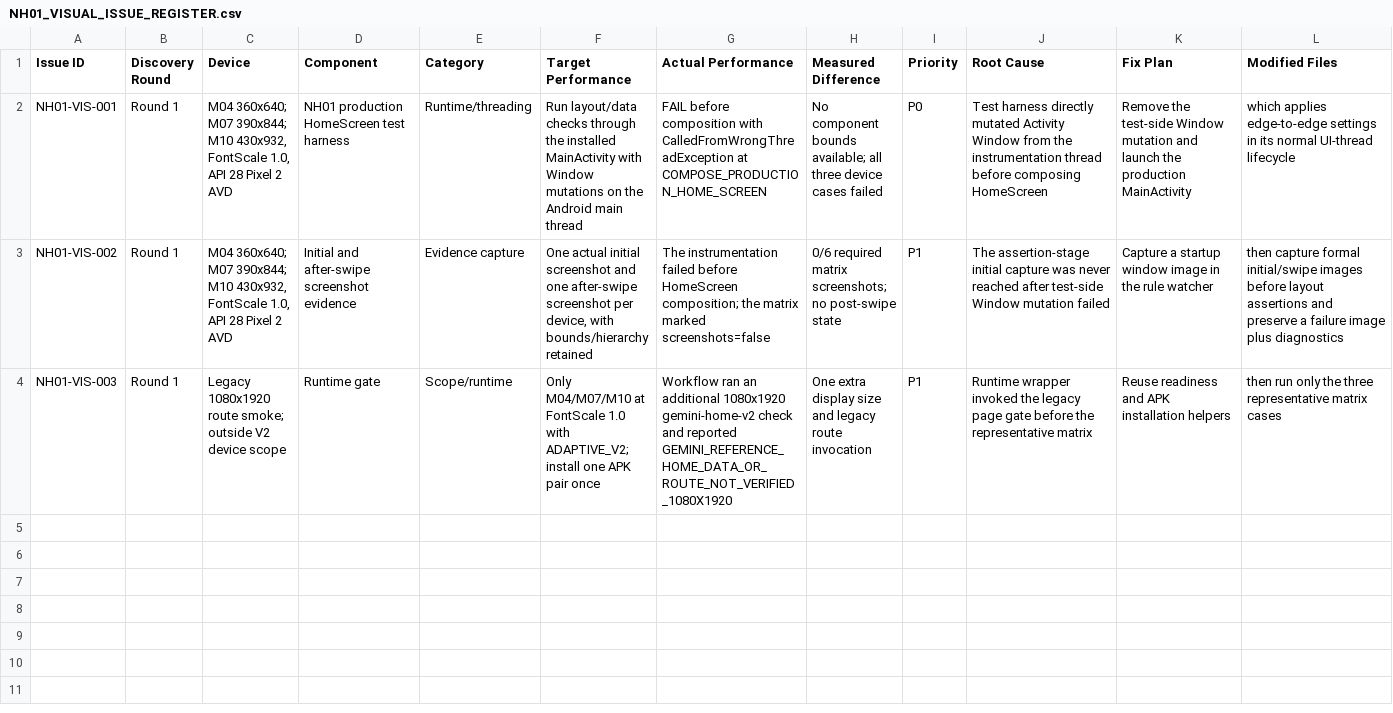
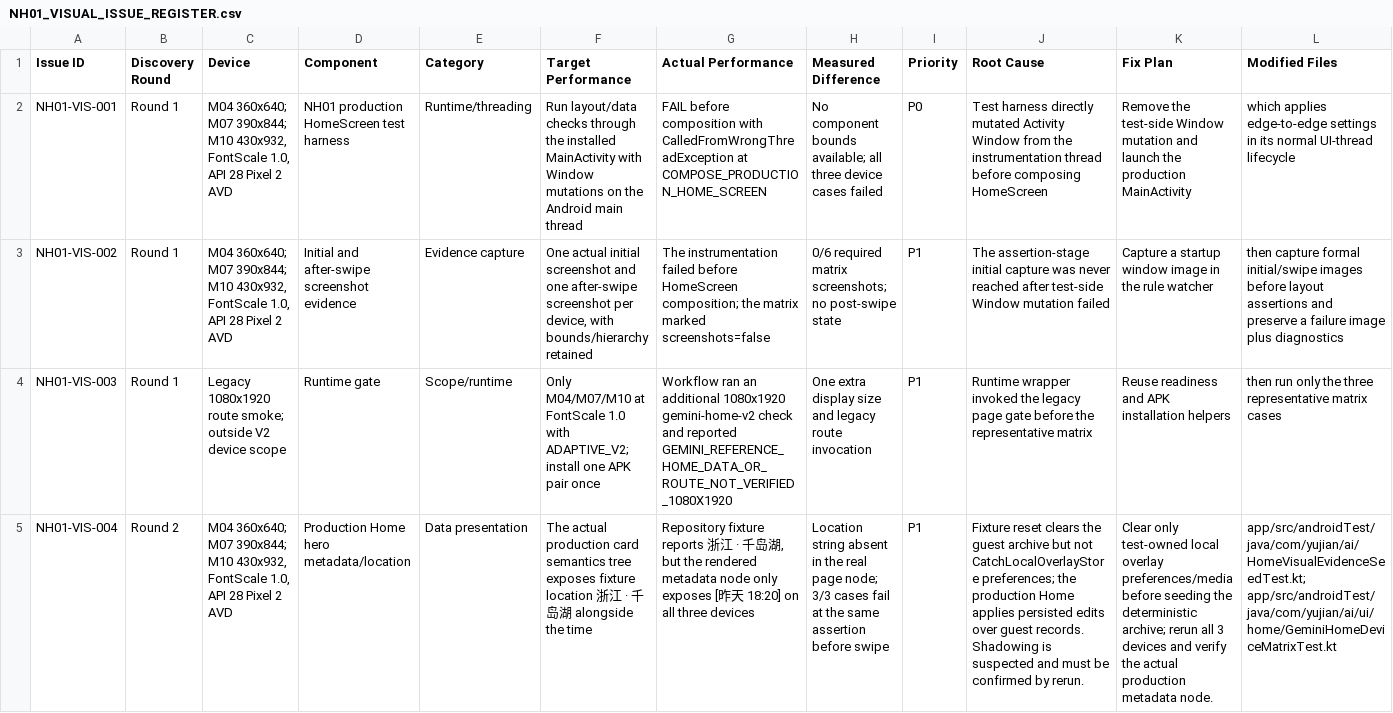
Before and after one commit to pan277942135/Yujian_App, a CSV file: design/pages/home/normal_home/engineering/nh01_v4_three_device/NH01_VISUAL_ISSUE_REGISTER.csv, drawn as a sheet; only a part is shown; rows hold the shown columns only; the diff names each change by its address in the sheet, - before the commit and + after, or states it on an @@ line.

Commit message:
test(nh01): clear persisted overlays for deterministic location fixture

```diff
--- a/design/pages/home/normal_home/engineering/nh01_v4_three_device/NH01_VISUAL_ISSUE_REGISTER.csv
+++ b/design/pages/home/normal_home/engineering/nh01_v4_three_device/NH01_VISUAL_ISSUE_REGISTER.csv
+row 5: NH01-VIS-004 | Round 2 | M04 360x640; M07 390x844; M10 430x932, FontScale 1.0, API 28 Pixel 2 AVD | Production Home hero metadata/location | Data presentation | The actual production card semantics tree exposes fixture location 浙江 · 千岛湖 alongside the time | Repository fixture reports 浙江 · 千岛湖, but the rendered metadata node only exposes [昨天 18:20] on all three devices | Location string absent in the real page node; 3/3 cases fail at the same assertion before swipe | P1 | Fixture reset clears the guest archive but not CatchLocalOverlayStore preferences; the production Home applies persisted edits over guest records. Shadowing is suspected and must be confirmed by rerun. | Clear only test-owned local overlay preferences/media before seeding the deterministic archive; rerun all 3 devices and verify the actual production metadata node. | app/src/androidTest/java/com/yujian/ai/HomeVisualEvidenceSeedTest.kt; app/src/androidTest/java/com/yujian/ai/ui/home/GeminiHomeDeviceMatrixTest.kt
```
Also changed, not shown: 1 other file.
